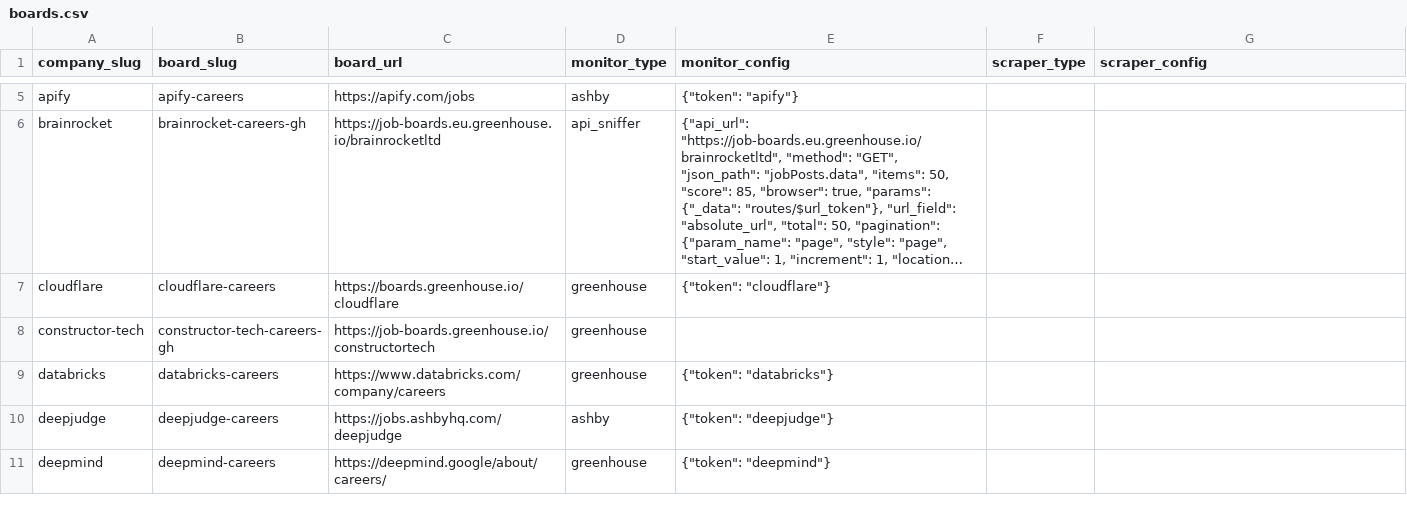
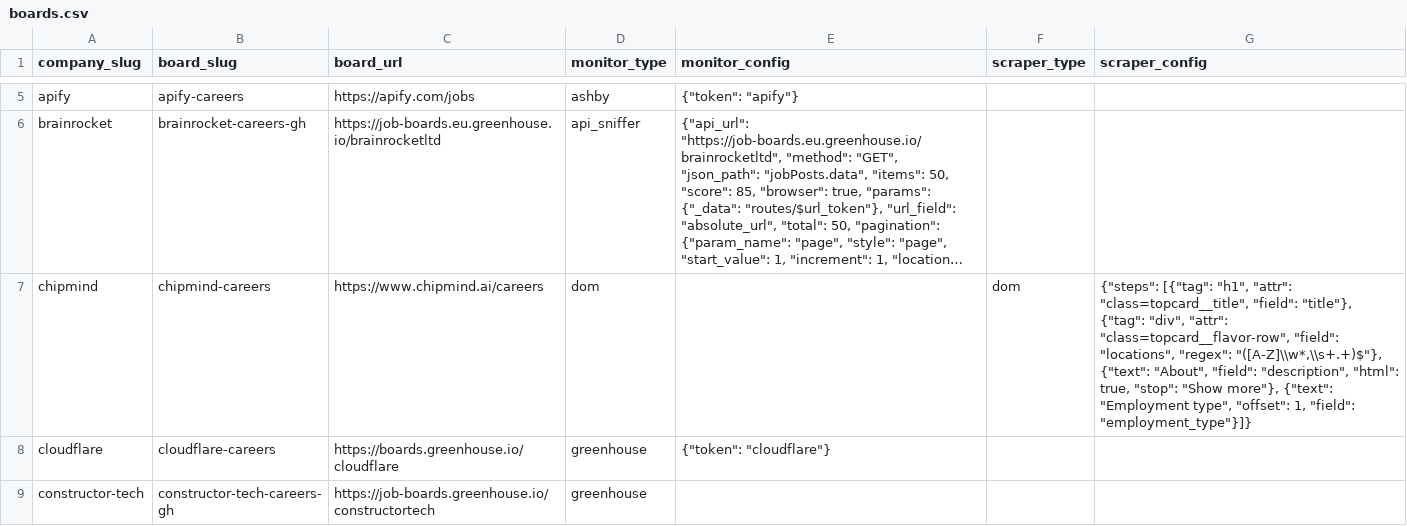
Before and after one commit to colophon-group/jobseek, a CSV file: apps/crawler/data/boards.csv, drawn as a sheet; only a part is shown, gaps mark what is left out; the shorter side is filled out with more unchanged rows; long unchanged cells end in …; the diff names each change by its address in the sheet, - before the commit and + after, or states it on an @@ line.

```diff
--- a/apps/crawler/data/boards.csv
+++ b/apps/crawler/data/boards.csv
+row 7: chipmind | chipmind-careers | https://www.chipmind.ai/careers | dom |  | dom | {"steps": [{"tag": "h1", "attr": "class=topcard__title", "field": "title"}, {"tag": "div", "attr": "class=topcard__flavor-row", "field": "locations", "regex": "([A-Z]\\w*,\\s+.+)$"}, {"text": "About", "field": "description", "html": true, "stop": "Show more"}, {"text": "Employment type", "offset": 1, "field": "employment_type"}]}
```
Also changed, not shown: apps/crawler/data/companies.csv, 2 other files.
